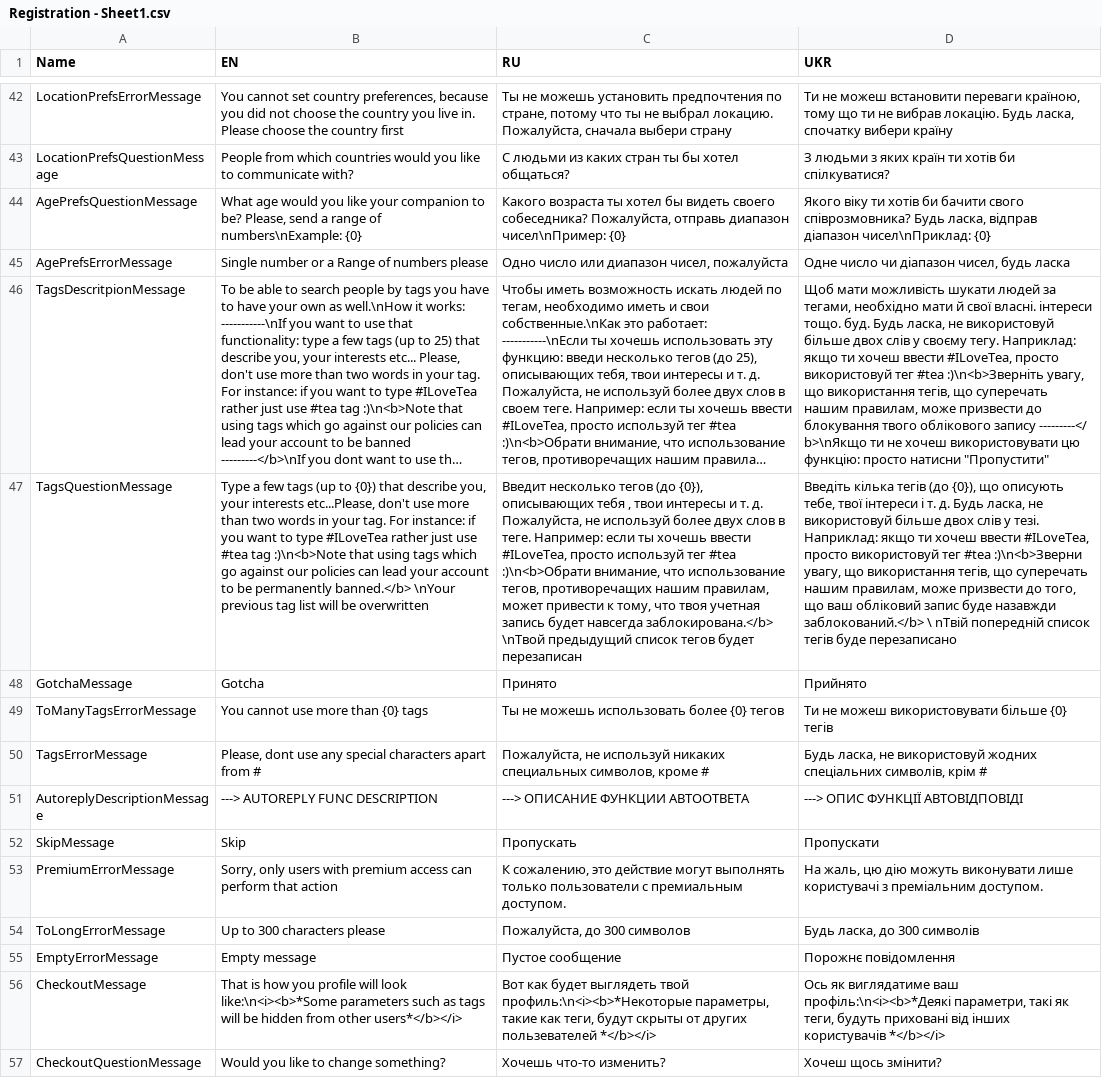
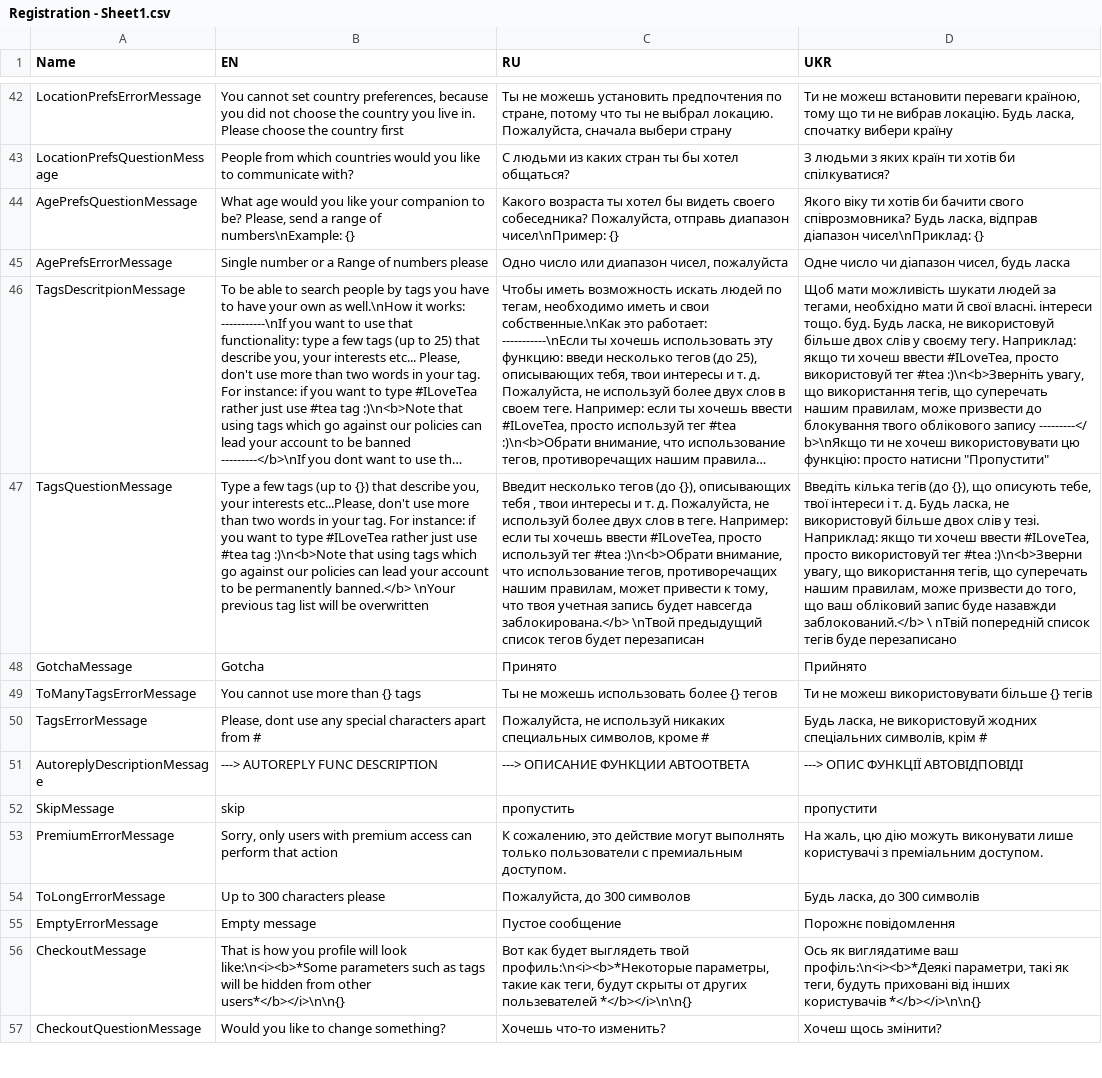
Before and after one commit to HighSparrowD/BlackLion, a CSV file: Instruments/Resources/Inputs/Registration - Sheet1.csv, drawn as a sheet; only a part is shown, gaps mark what is left out; long unchanged cells end in …; the diff covers the shown part only; the diff names each change by its address in the sheet, - before the commit and + after, or states it on an @@ line.

Commit message:
Localization in registration module

```diff
--- a/Instruments/Resources/Inputs/Registration - Sheet1.csv
+++ b/Instruments/Resources/Inputs/Registration - Sheet1.csv
-B44 (EN): …of numbers\nExample: {0}
+B44 (EN): …of numbers\nExample: {}
-C44 (RU): …диапазон чисел\nПример: {0}
+C44 (RU): …диапазон чисел\nПример: {}
-D44 (UKR): …діапазон чисел\nПриклад: {0}
+D44 (UKR): …діапазон чисел\nПриклад: {}
-B47 (EN): …(up to {0}) that describe…
+B47 (EN): …(up to {}) that describe…
-C47 (RU): …тегов (до {0}), описывающих тебя…
+C47 (RU): …тегов (до {}), описывающих тебя…
-D47 (UKR): …тегів (до {0}), що описують…
+D47 (UKR): …тегів (до {}), що описують…
-B49 (EN): You cannot use more than {0} tags
+B49 (EN): You cannot use more than {} tags
-C49 (RU): Ты не можешь использовать более {0} тегов
+C49 (RU): Ты не можешь использовать более {} тегов
-D49 (UKR): Ти не можеш використовувати більше {0} тегів
+D49 (UKR): Ти не можеш використовувати більше {} тегів
-B52 (EN): Skip
+B52 (EN): skip
-C52 (RU): Пропускать
+C52 (RU): пропустить
-D52 (UKR): Пропускати
+D52 (UKR): пропустити
-B56 (EN): …from other users*</b></i>
+B56 (EN): …from other users*</b></i>\n\n{}
-C56 (RU): …других пользевателей *</b></i>
+C56 (RU): …других пользевателей *</b></i>\n\n{}
-D56 (UKR): …інших користувачів *</b></i>
+D56 (UKR): …інших користувачів *</b></i>\n\n{}
```
Also changed, not shown: 8 added rows and 19 edited cells elsewhere in this file, Instruments/Resources/Outputs/RegistrationEN.csv, 2 other files.
